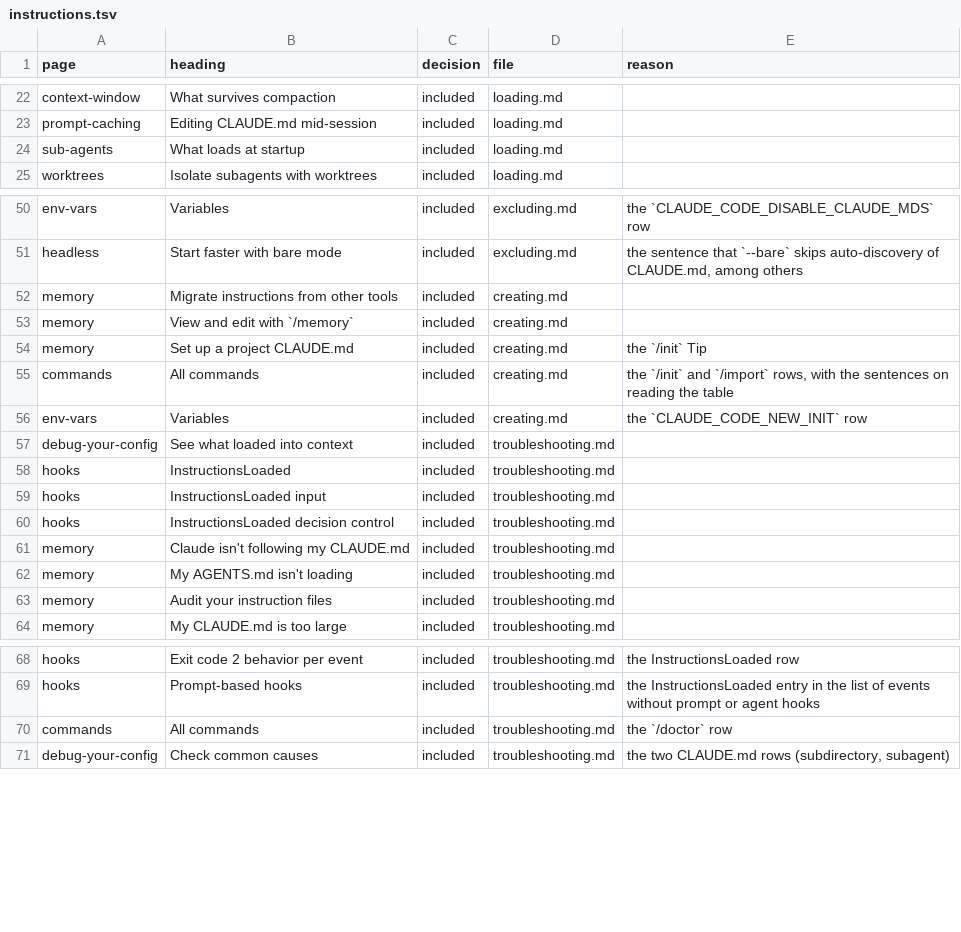
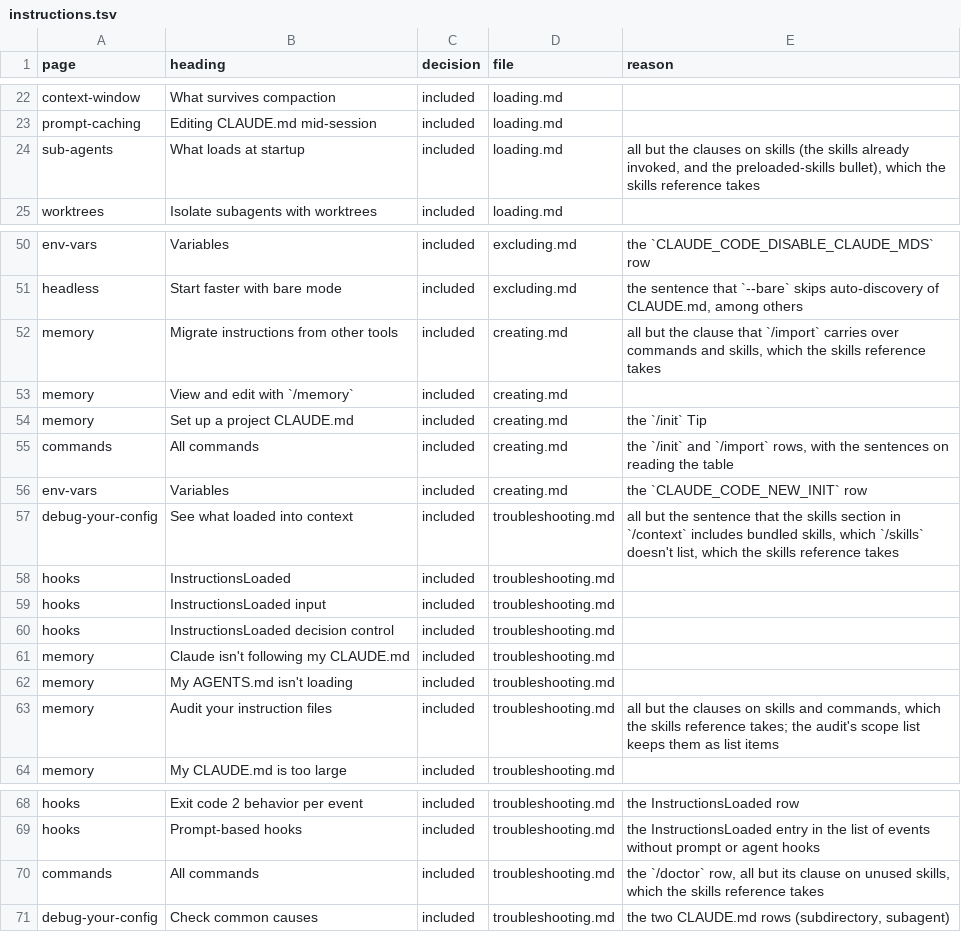
Before and after one commit to jakec-dev/jakec-dev-marketplace, a TSV file: maintenance/ledger/instructions.tsv, drawn as a sheet; only a part is shown, gaps mark what is left out.

Commit message:
feat: add the skills reference, guidance and write-skill (#4)
Add a reference for how Claude Code finds, loads, invokes and runs skills and custom commands, with a ledger accounting for every documentation section it draws on.

Add guidance on choosing, writing, testing and pruning skills, drawn from Anthropic's skill authoring best practices and Claude Code's skills documentation. Writing guidance is split by tool type, since writing doesn't cut across types the way choosing and verifying do.

Add write-skill, which reads the reference and guidance before writing a skill, with an eval case Claude fails without it: asked for live values, it writes KEY=!`cmd`, which never runs.

Choose key facts by Anthropic's bar rather than a fixed count, require a contents section in long indexes, and add a guidance mode to the knowledge tool.

```diff
--- a/maintenance/ledger/instructions.tsv
+++ b/maintenance/ledger/instructions.tsv
@@ -23,3 +23,3 @@ context-window	What survives compaction	included	loading.md
 prompt-caching	Editing CLAUDE.md mid-session	included	loading.md	
-sub-agents	What loads at startup	included	loading.md	
+sub-agents	What loads at startup	included	loading.md	all but the clauses on skills (the skills already invoked, and the preloaded-skills bullet), which the skills reference takes
 worktrees	Isolate subagents with worktrees	included	loading.md	
@@ -51,3 +51,3 @@ env-vars	Variables	included	excluding.md	the `CLAUDE_CODE_DISABLE_CLAUDE_MDS` ro
 headless	Start faster with bare mode	included	excluding.md	the sentence that `--bare` skips auto-discovery of CLAUDE.md, among others
-memory	Migrate instructions from other tools	included	creating.md	
+memory	Migrate instructions from other tools	included	creating.md	all but the clause that `/import` carries over commands and skills, which the skills reference takes
 memory	View and edit with `/memory`	included	creating.md	
@@ -56,3 +56,3 @@ commands	All commands	included	creating.md	the `/init` and `/import` rows, with
 env-vars	Variables	included	creating.md	the `CLAUDE_CODE_NEW_INIT` row
-debug-your-config	See what loaded into context	included	troubleshooting.md	
+debug-your-config	See what loaded into context	included	troubleshooting.md	all but the sentence that the skills section in `/context` includes bundled skills, which `/skills` doesn't list, which the skills reference takes
 hooks	InstructionsLoaded	included	troubleshooting.md	
@@ -62,3 +62,3 @@ memory	Claude isn't following my CLAUDE.md	included	troubleshooting.md
 memory	My AGENTS.md isn't loading	included	troubleshooting.md	
-memory	Audit your instruction files	included	troubleshooting.md	
+memory	Audit your instruction files	included	troubleshooting.md	all but the clauses on skills and commands, which the skills reference takes; the audit's scope list keeps them as list items
 memory	My CLAUDE.md is too large	included	troubleshooting.md	
@@ -69,3 +69,3 @@ hooks	Exit code 2 behavior per event	included	troubleshooting.md	the Instruction
 hooks	Prompt-based hooks	included	troubleshooting.md	the InstructionsLoaded entry in the list of events without prompt or agent hooks
-commands	All commands	included	troubleshooting.md	the `/doctor` row
+commands	All commands	included	troubleshooting.md	the `/doctor` row, all but its clause on unused skills, which the skills reference takes
 debug-your-config	Check common causes	included	troubleshooting.md	the two CLAUDE.md rows (subdirectory, subagent)
```
Also changed, not shown: 58 other files.
